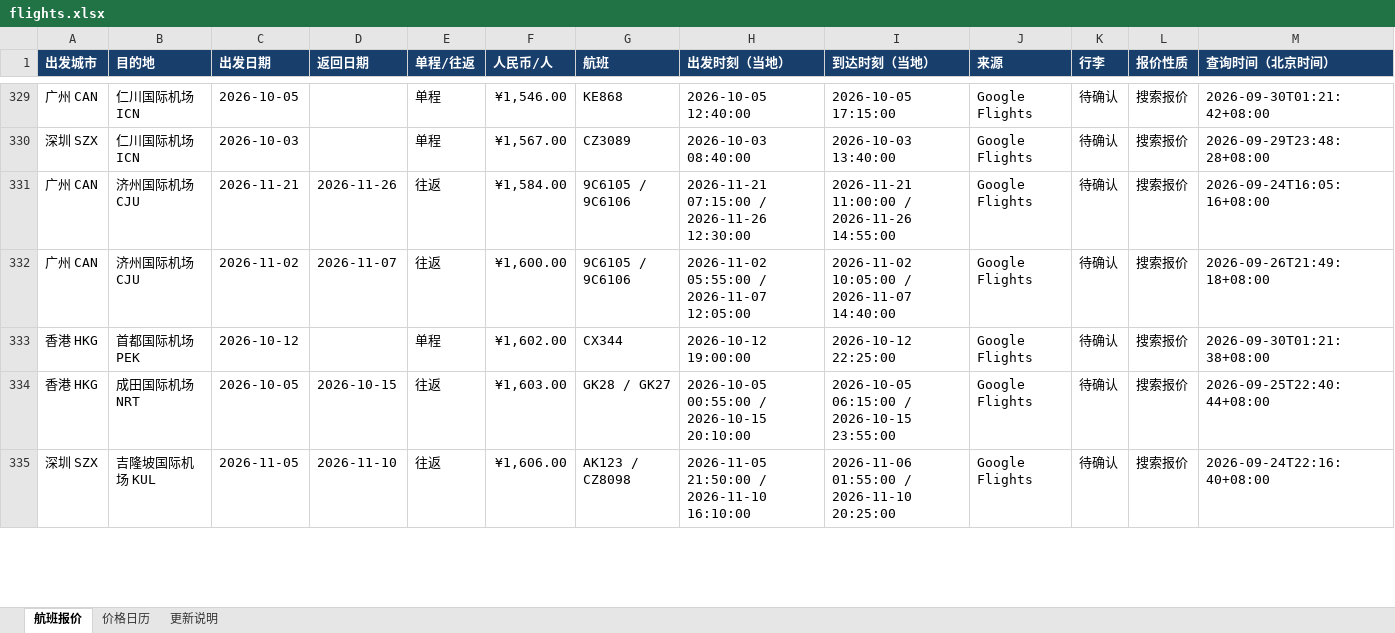
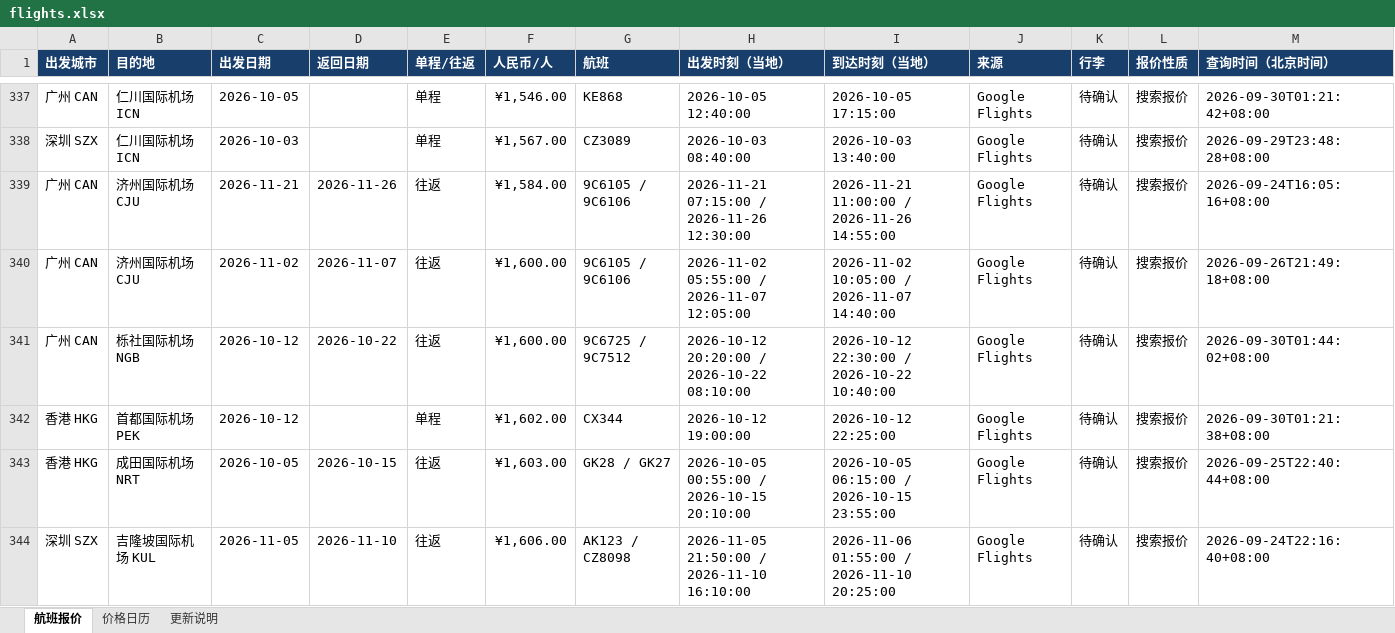
Before and after one commit to alfredzhenyu/flight-fares, an Excel workbook: flights.xlsx, sheet 航班报价, drawn as a sheet; only a part is shown, gaps mark what is left out; values as stored, in another font and other column widths than the file's, no borders; table styles not drawn; rows hold the shown columns only; the diff covers the shown part only; the diff names each change by its address in the sheet, - before the commit and + after, or states it on an @@ line.

```diff
--- a/flights.xlsx (sheet 航班报价)
+++ b/flights.xlsx (sheet 航班报价)
+row 341: 广州 CAN | 栎社国际机场 NGB | 2026-10-12 | 2026-10-22 | 往返 | ¥1,600.00 | 9C6725 / 9C7512 | 2026-10-12 20:20:00 / 2026-10-22 08:10:00 | 2026-10-12 22:30:00 / 2026-10-22 10:40:00 | Google Flights | 待确认 | 搜索报价 | 2026-09-30T01:44:02+08:00
```
Also changed, not shown: 14 added rows and 12 edited cells elsewhere in this sheet, sheet 价格日历, sheet 更新说明, 1 other file.
